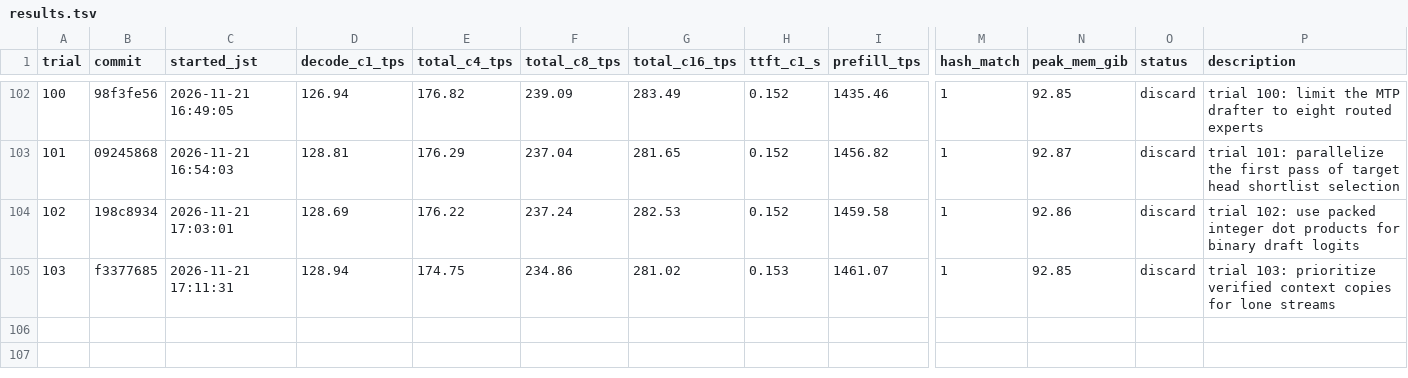
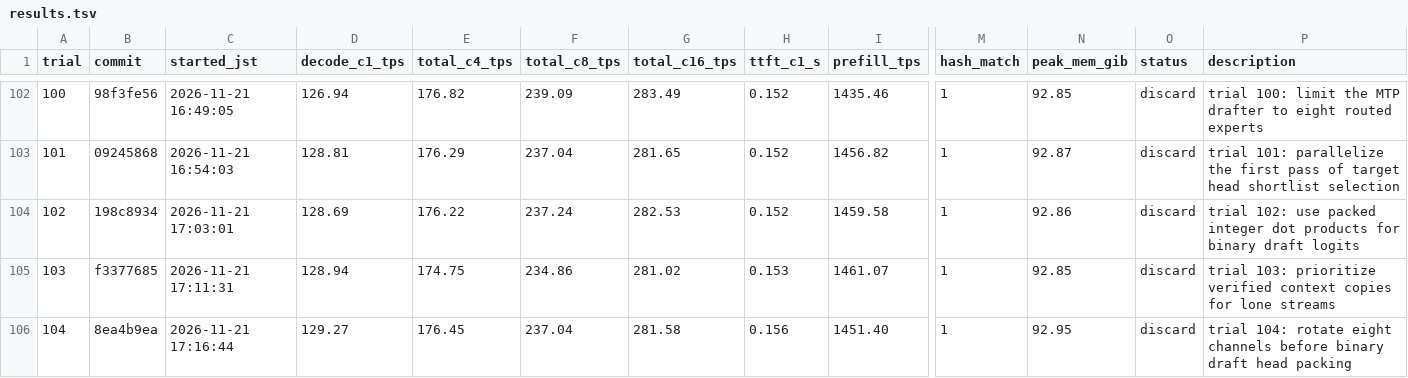
Before and after one commit to 42si/qwen38-flash-next-autoresearch, a TSV file: spark/results.tsv, drawn as a sheet; only a part is shown, gaps mark what is left out; rows hold the shown columns only; the diff names each change by its address in the sheet, - before the commit and + after, or states it on an @@ line.

Commit message:
spark trial 104: discard

```diff
--- a/spark/results.tsv
+++ b/spark/results.tsv
+row 106: 104 | 8ea4b9ea | 2026-11-21 17:16:44 | 129.27 | 176.45 | 237.04 | 281.58 | 0.156 | 1451.40 | 1 | 92.95 | discard | trial 104: rotate eight channels before binary draft head packing
```
Also changed, not shown: 2 other files.
